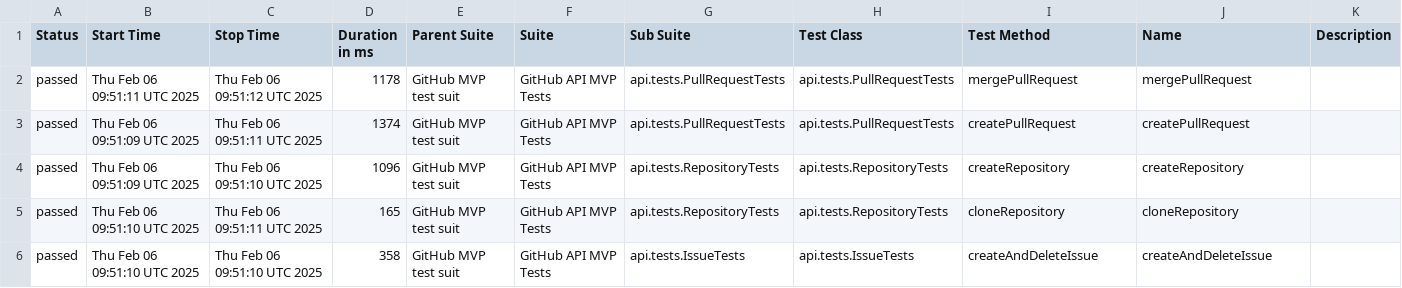
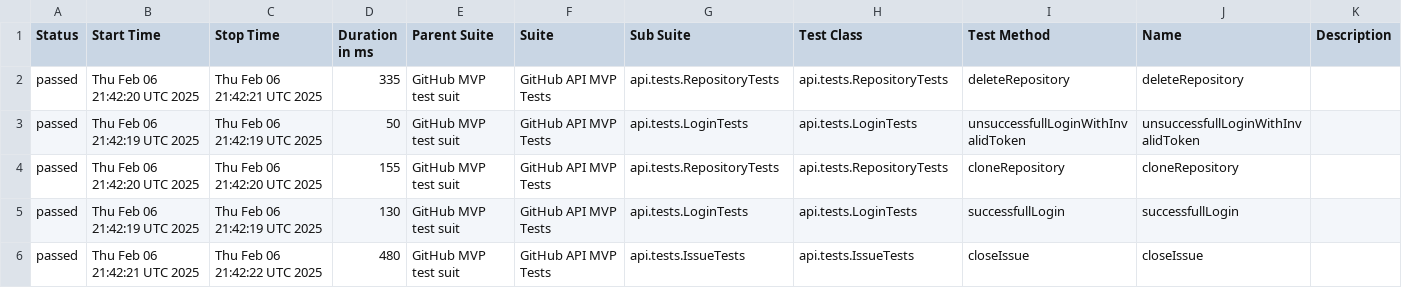
Before and after one commit to mkrzesinski/HomeAssignmentKrzesinski, a CSV file: data/suites.csv, drawn as a sheet; only a part is shown; the diff covers the shown part only.

```diff
--- a/data/suites.csv
+++ b/data/suites.csv
@@ -1,6 +1,6 @@
 "Status","Start Time","Stop Time","Duration in ms","Parent Suite","Suite","Sub Suite","Test Class","Test Method","Name","Description"
-"passed","Thu Feb 06 09:51:11 UTC 2025","Thu Feb 06 09:51:12 UTC 2025","1178","GitHub MVP test suit","GitHub API MVP Tests","api.tests.PullRequestTests","api.tests.PullRequestTests","mergePullRequest","mergePullRequest",""
-"passed","Thu Feb 06 09:51:09 UTC 2025","Thu Feb 06 09:51:11 UTC 2025","1374","GitHub MVP test suit","GitHub API MVP Tests","api.tests.PullRequestTests","api.tests.PullRequestTests","createPullRequest","createPullRequest",""
-"passed","Thu Feb 06 09:51:09 UTC 2025","Thu Feb 06 09:51:10 UTC 2025","1096","GitHub MVP test suit","GitHub API MVP Tests","api.tests.RepositoryTests","api.tests.RepositoryTests","createRepository","createRepository",""
-"passed","Thu Feb 06 09:51:10 UTC 2025","Thu Feb 06 09:51:11 UTC 2025","165","GitHub MVP test suit","GitHub API MVP Tests","api.tests.RepositoryTests","api.tests.RepositoryTests","cloneRepository","cloneRepository",""
-"passed","Thu Feb 06 09:51:10 UTC 2025","Thu Feb 06 09:51:10 UTC 2025","358","GitHub MVP test suit","GitHub API MVP Tests","api.tests.IssueTests","api.tests.IssueTests","createAndDeleteIssue","createAndDeleteIssue",""
+"passed","Thu Feb 06 21:42:20 UTC 2025","Thu Feb 06 21:42:21 UTC 2025","335","GitHub MVP test suit","GitHub API MVP Tests","api.tests.RepositoryTests","api.tests.RepositoryTests","deleteRepository","deleteRepository",""
+"passed","Thu Feb 06 21:42:19 UTC 2025","Thu Feb 06 21:42:19 UTC 2025","50","GitHub MVP test suit","GitHub API MVP Tests","api.tests.LoginTests","api.tests.LoginTests","unsuccessfullLoginWithInvalidToken","unsuccessfullLoginWithInvalidToken",""
+"passed","Thu Feb 06 21:42:20 UTC 2025","Thu Feb 06 21:42:20 UTC 2025","155","GitHub MVP test suit","GitHub API MVP Tests","api.tests.RepositoryTests","api.tests.RepositoryTests","cloneRepository","cloneRepository",""
+"passed","Thu Feb 06 21:42:19 UTC 2025","Thu Feb 06 21:42:19 UTC 2025","130","GitHub MVP test suit","GitHub API MVP Tests","api.tests.LoginTests","api.tests.LoginTests","successfullLogin","successfullLogin",""
+"passed","Thu Feb 06 21:42:21 UTC 2025","Thu Feb 06 21:42:22 UTC 2025","480","GitHub MVP test suit","GitHub API MVP Tests","api.tests.IssueTests","api.tests.IssueTests","closeIssue","closeIssue",""
```
Also changed, not shown: 1 added row, 1 removed row and 27 edited cells elsewhere in this file, data/behaviors.csv, 24 other files.
